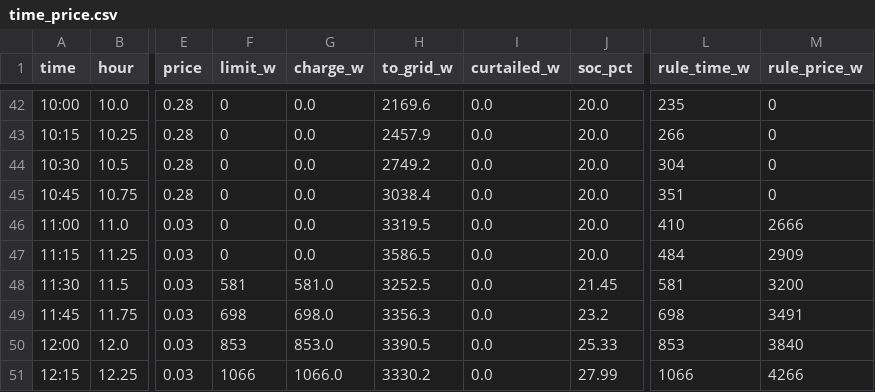
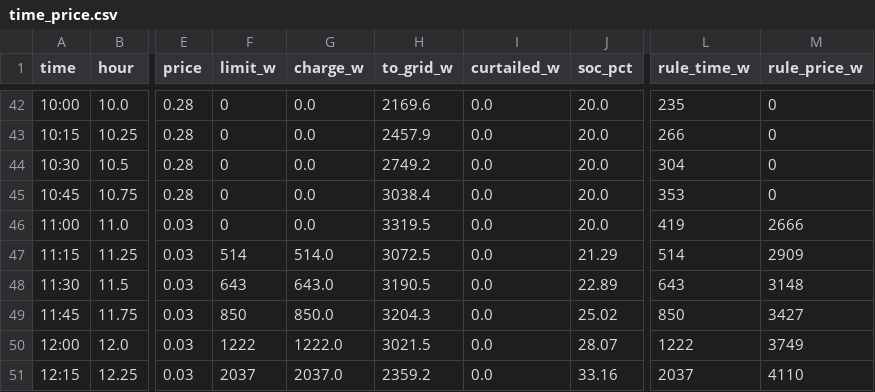
Before and after one commit to MaStr/batcontrol-dev, a CSV file: docs/assets/data/peak_shaving/time_price.csv, drawn as a sheet; only a part is shown, gaps mark what is left out; the diff covers the shown part only; the diff names each change by its address in the sheet, - before the commit and + after, or states it on an @@ line.

```diff
--- a/docs/assets/data/peak_shaving/time_price.csv
+++ b/docs/assets/data/peak_shaving/time_price.csv
-L45 (rule_time_w): 351
+L45 (rule_time_w): 353
-L46 (rule_time_w): 410
+L46 (rule_time_w): 419
-F47 (limit_w): 0
+F47 (limit_w): 514
-G47 (charge_w): 0.0
+G47 (charge_w): 514.0
-H47 (to_grid_w): 3586.5
+H47 (to_grid_w): 3072.5
-J47 (soc_pct): 20.0
+J47 (soc_pct): 21.29
-L47 (rule_time_w): 484
+L47 (rule_time_w): 514
-F48 (limit_w): 581
+F48 (limit_w): 643
-G48 (charge_w): 581.0
+G48 (charge_w): 643.0
-H48 (to_grid_w): 3252.5
+H48 (to_grid_w): 3190.5
-J48 (soc_pct): 21.45
+J48 (soc_pct): 22.89
-L48 (rule_time_w): 581
+L48 (rule_time_w): 643
-M48 (rule_price_w): 3200
+M48 (rule_price_w): 3148
-F49 (limit_w): 698
+F49 (limit_w): 850
-G49 (charge_w): 698.0
+G49 (charge_w): 850.0
-H49 (to_grid_w): 3356.3
+H49 (to_grid_w): 3204.3
-J49 (soc_pct): 23.2
+J49 (soc_pct): 25.02
-L49 (rule_time_w): 698
+L49 (rule_time_w): 850
-M49 (rule_price_w): 3491
+M49 (rule_price_w): 3427
-F50 (limit_w): 853
+F50 (limit_w): 1222
-G50 (charge_w): 853.0
+G50 (charge_w): 1222.0
-H50 (to_grid_w): 3390.5
+H50 (to_grid_w): 3021.5
-J50 (soc_pct): 25.33
+J50 (soc_pct): 28.07
-L50 (rule_time_w): 853
+L50 (rule_time_w): 1222
-M50 (rule_price_w): 3840
+M50 (rule_price_w): 3749
-F51 (limit_w): 1066
+F51 (limit_w): 2037
-G51 (charge_w): 1066.0
+G51 (charge_w): 2037.0
-H51 (to_grid_w): 3330.2
+H51 (to_grid_w): 2359.2
-J51 (soc_pct): 27.99
+J51 (soc_pct): 33.16
-L51 (rule_time_w): 1066
+L51 (rule_time_w): 2037
-M51 (rule_price_w): 4266
+M51 (rule_price_w): 4110
```
Also changed, not shown: 15 edited cells elsewhere in this file, docs/assets/data/peak_shaving/all.csv, docs/assets/data/peak_shaving/summary.csv, 6 other files.
